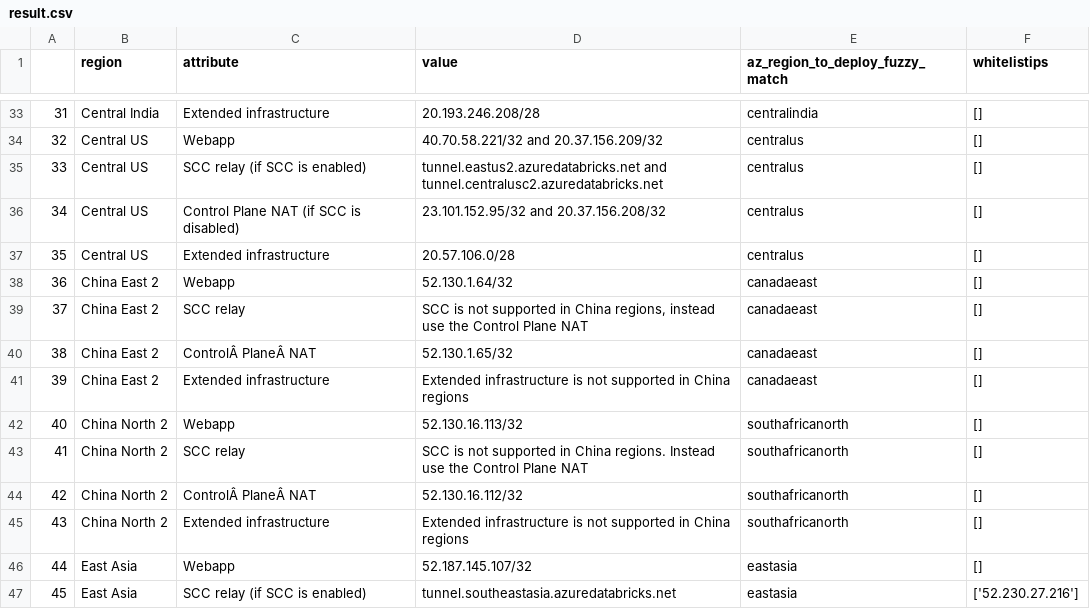
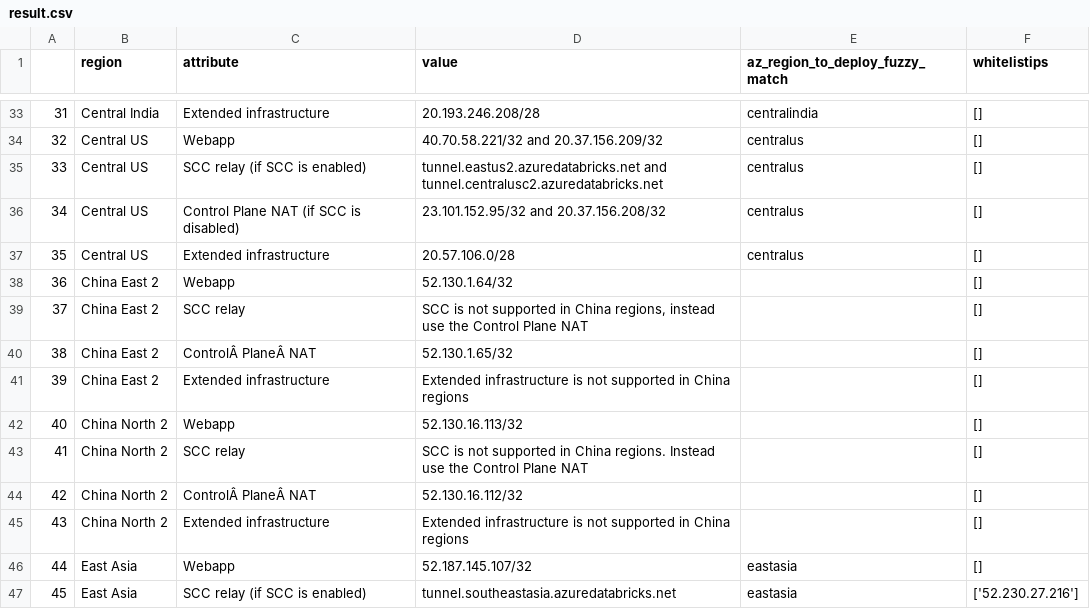
Before and after one commit to adb-essentials/adb-udr-automation, a CSV file: outputs/result.csv, drawn as a sheet; only a part is shown, gaps mark what is left out.

```diff
--- a/outputs/result.csv
+++ b/outputs/result.csv
@@ -37,10 +37,10 @@
 35,Central US,Extended infrastructure,20.57.106.0/28,centralus,[]
-36,China East 2,Webapp,52.130.1.64/32,canadaeast,[]
-37,China East 2,SCC relay,"SCC is not supported in China regions, instead use the Control Plane NAT",canadaeast,[]
-38,China East 2,ControlÂ PlaneÂ NAT,52.130.1.65/32,canadaeast,[]
-39,China East 2,Extended infrastructure,Extended infrastructure is not supported in China regions,canadaeast,[]
-40,China North 2,Webapp,52.130.16.113/32,southafricanorth,[]
-41,China North 2,SCC relay,SCC is not supported in China regions. Instead use the Control Plane NAT,southafricanorth,[]
-42,China North 2,ControlÂ PlaneÂ NAT,52.130.16.112/32,southafricanorth,[]
-43,China North 2,Extended infrastructure,Extended infrastructure is not supported in China regions,southafricanorth,[]
+36,China East 2,Webapp,52.130.1.64/32,,[]
+37,China East 2,SCC relay,"SCC is not supported in China regions, instead use the Control Plane NAT",,[]
+38,China East 2,ControlÂ PlaneÂ NAT,52.130.1.65/32,,[]
+39,China East 2,Extended infrastructure,Extended infrastructure is not supported in China regions,,[]
+40,China North 2,Webapp,52.130.16.113/32,,[]
+41,China North 2,SCC relay,SCC is not supported in China regions. Instead use the Control Plane NAT,,[]
+42,China North 2,ControlÂ PlaneÂ NAT,52.130.16.112/32,,[]
+43,China North 2,Extended infrastructure,Extended infrastructure is not supported in China regions,,[]
 44,East Asia,Webapp,52.187.145.107/32,eastasia,[]
```
Also changed, not shown: 2 other files.
